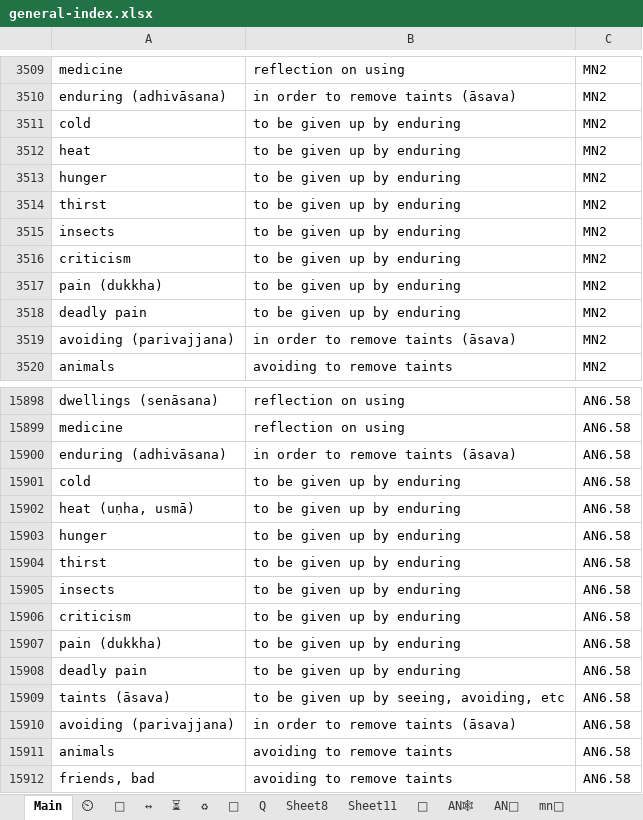
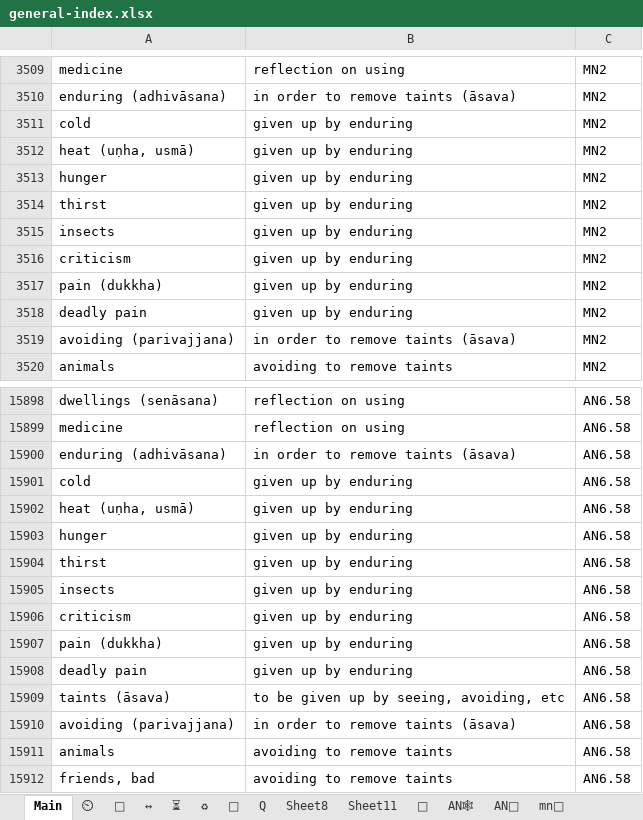
Before and after one commit to thesunshade/CIPS, an Excel workbook: src/data/general-index.xlsx, sheet Main, drawn as a sheet; only a part is shown, gaps mark what is left out; values as stored, in another font and other column widths than the file's, no borders; conditional formats not drawn; the diff names each change by its address in the sheet, - before the commit and + after, or states it on an @@ line.

```diff
--- a/src/data/general-index.xlsx (sheet Main)
+++ b/src/data/general-index.xlsx (sheet Main)
-B3511:B3518: to be given up by enduring
+B3511:B3518: given up by enduring
-A3512: heat
+A3512: heat (uṇha, usmā)
-B15901:B15908: to be given up by enduring
+B15901:B15908: given up by enduring
```
Also changed, not shown: 1 other file.
